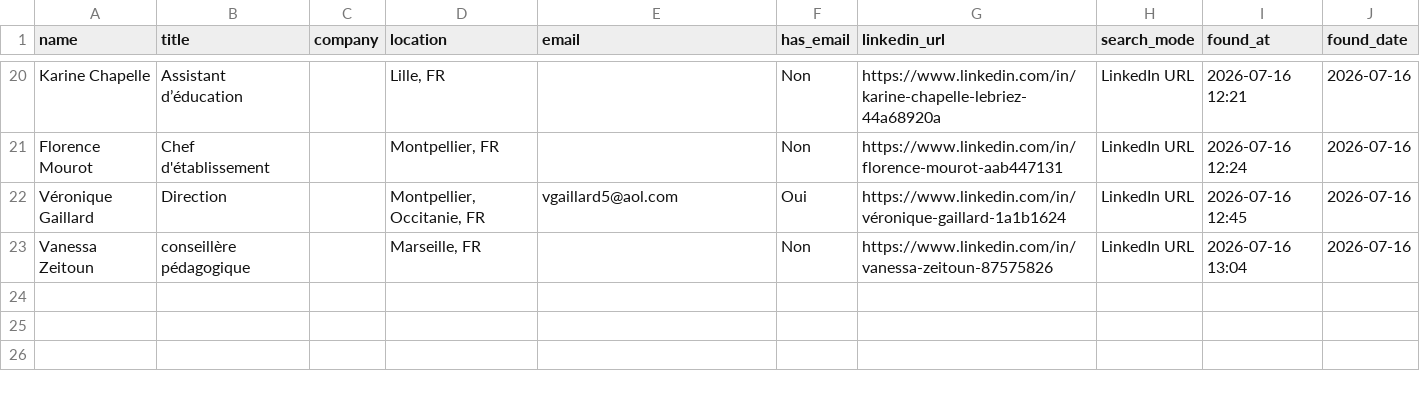
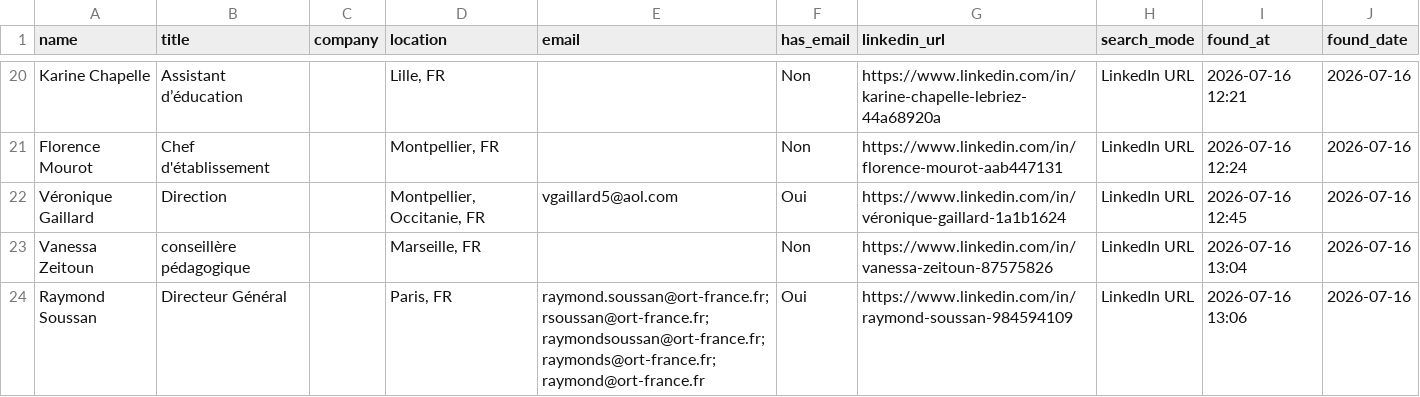
Before and after one commit to DhekerDerouich/TUTTOP-Agent-AI-2026, a CSV file: agent_identification/data/contacts_rocketreach.csv, drawn as a sheet; only a part is shown, gaps mark what is left out; the diff names each change by its address in the sheet, - before the commit and + after, or states it on an @@ line.

Commit message:
Sync contacts (23 rows)

```diff
--- a/agent_identification/data/contacts_rocketreach.csv
+++ b/agent_identification/data/contacts_rocketreach.csv
+row 24: Raymond Soussan | Directeur Général |  | Paris, FR | raymond.soussan@ort-france.fr; rsoussan@ort-france.fr; raymondsoussan@ort-france.fr; raymonds@ort-france.fr; raymond@ort-france.fr | Oui | https://www.linkedin.com/in/raymond-soussan-984594109 | LinkedIn URL | 2026-07-16 13:06 | 2026-07-16
```
